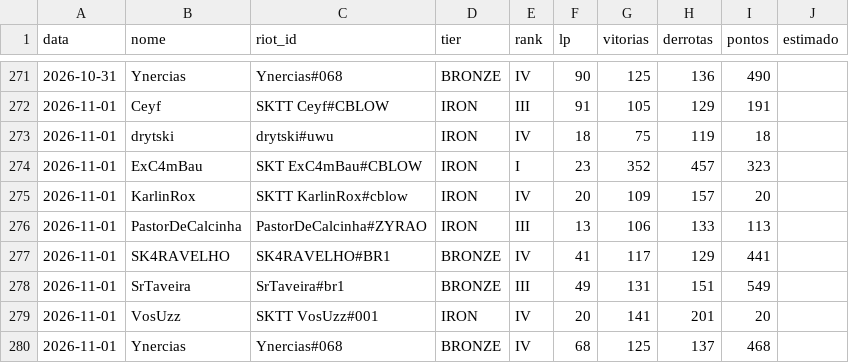
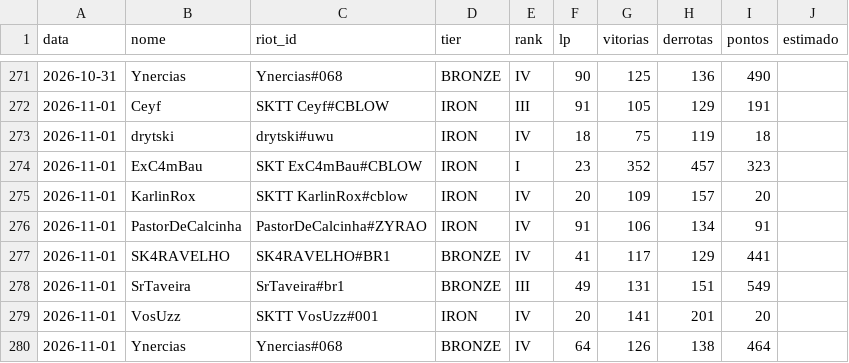
Before and after one commit to andryll/cblow-sktenis-tatuapellion, a CSV file: dados/historico.csv, drawn as a sheet; only a part is shown, gaps mark what is left out.

```diff
--- a/dados/historico.csv
+++ b/dados/historico.csv
@@ -275,3 +275,3 @@ data,nome,riot_id,tier,rank,lp,vitorias,derrotas,pontos,estimado
 2026-11-01,KarlinRox,SKTT KarlinRox#cblow,IRON,IV,20,109,157,20,
-2026-11-01,PastorDeCalcinha,PastorDeCalcinha#ZYRAO,IRON,III,13,106,133,113,
+2026-11-01,PastorDeCalcinha,PastorDeCalcinha#ZYRAO,IRON,IV,91,106,134,91,
 2026-11-01,SK4RAVELHO,SK4RAVELHO#BR1,BRONZE,IV,41,117,129,441,
@@ -279,2 +279,2 @@ data,nome,riot_id,tier,rank,lp,vitorias,derrotas,pontos,estimado
 2026-11-01,VosUzz,SKTT VosUzz#001,IRON,IV,20,141,201,20,
-2026-11-01,Ynercias,Ynercias#068,BRONZE,IV,68,125,137,468,
+2026-11-01,Ynercias,Ynercias#068,BRONZE,IV,64,126,138,464,
```
Also changed, not shown: 1 other file.
